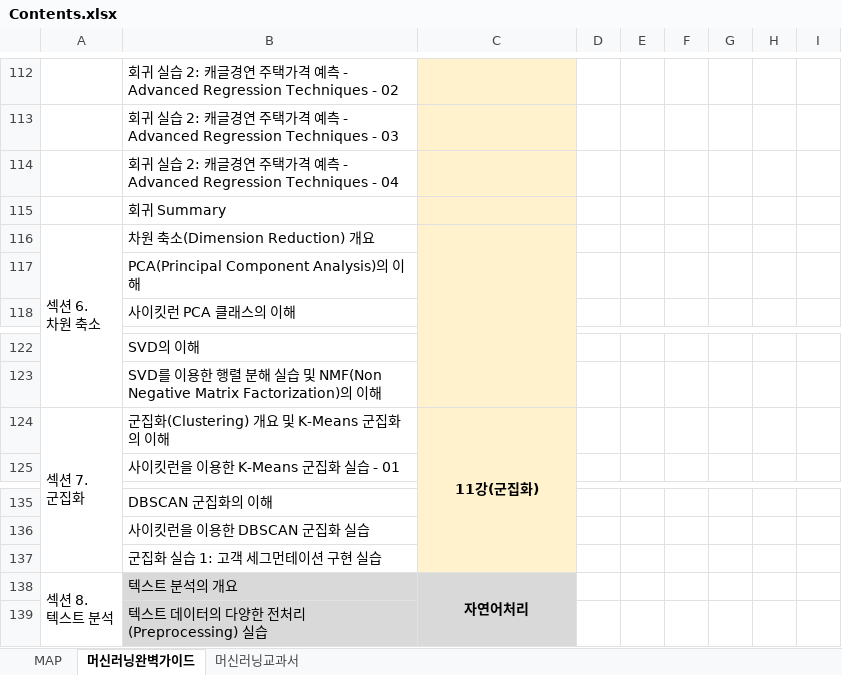
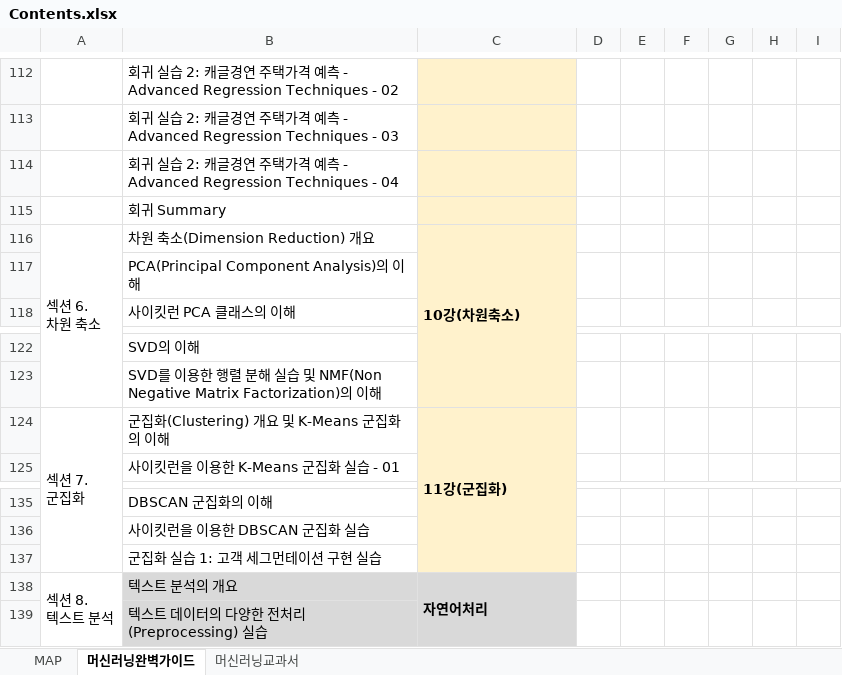
Before and after one commit to YangGuiBee/ML, an Excel workbook: TextBook-01/Contents.xlsx, sheet 머신러닝완벽가이드, drawn as a sheet; only a part is shown, gaps mark what is left out; values as stored, in another font and other column widths than the file's, no borders; the diff names each change by its address in the sheet, - before the commit and + after, or states it on an @@ line.

```diff
--- a/TextBook-01/Contents.xlsx (sheet 머신러닝완벽가이드)
+++ b/TextBook-01/Contents.xlsx (sheet 머신러닝완벽가이드)
-C116: (empty)
+C116: 10강(차원축소)
-C124 alignment: center
+C124 alignment: left
-C138 alignment: center
+C138 alignment: left
```
Also changed, not shown: sheet MAP, sheet 머신러닝교과서.
